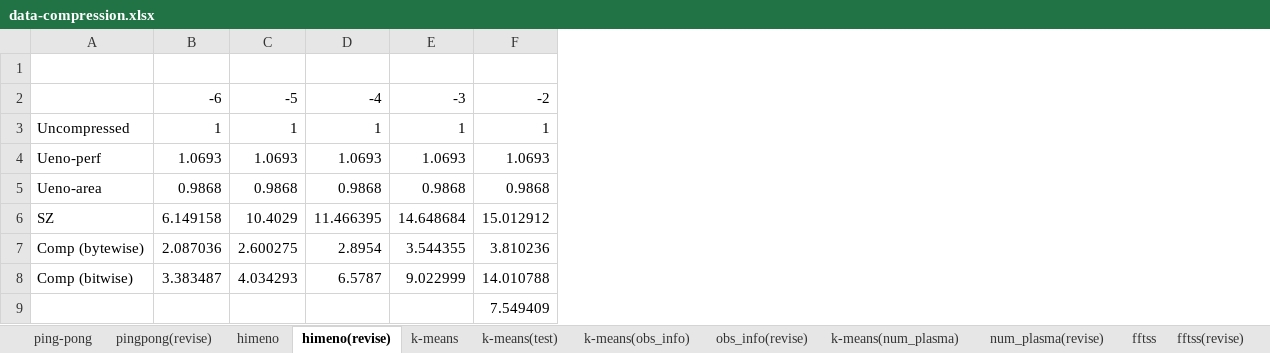
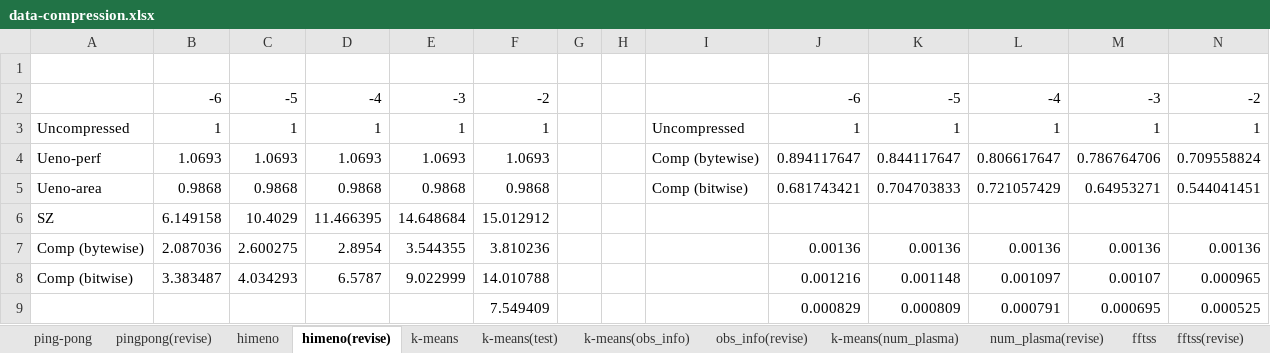
Before and after one commit to smallcat9603/data-compression, an Excel workbook: impl/data-compression.xlsx, sheet himeno(revise), drawn as a sheet; values as stored, in another font and other column widths than the file's, no borders; charts and pictures not drawn; the diff names each change by its address in the sheet, - before the commit and + after, or states it on an @@ line.

```diff
--- a/impl/data-compression.xlsx (sheet himeno(revise))
+++ b/impl/data-compression.xlsx (sheet himeno(revise))
+column G, empty
+column H, empty
+column I, rows 3-5: Uncompressed | Comp (bytewise) | Comp (bitwise)
+column J, rows 2-9: -6 | 1 | 0.894117647 | 0.681743421 |  | 0.00136 | 0.001216 | 0.000829
+column K, rows 2-9: -5 | 1 | 0.844117647 | 0.704703833 |  | 0.00136 | 0.001148 | 0.000809
+column L, rows 2-9: -4 | 1 | 0.806617647 | 0.721057429 |  | 0.00136 | 0.001097 | 0.000791
+column M, rows 2-9: -3 | 1 | 0.786764706 | 0.64953271 |  | 0.00136 | 0.00107 | 0.000695
+column N, rows 2-9: -2 | 1 | 0.709558824 | 0.544041451 |  | 0.00136 | 0.000965 | 0.000525
```
Also changed, not shown: charts or pictures, 1 other file.
